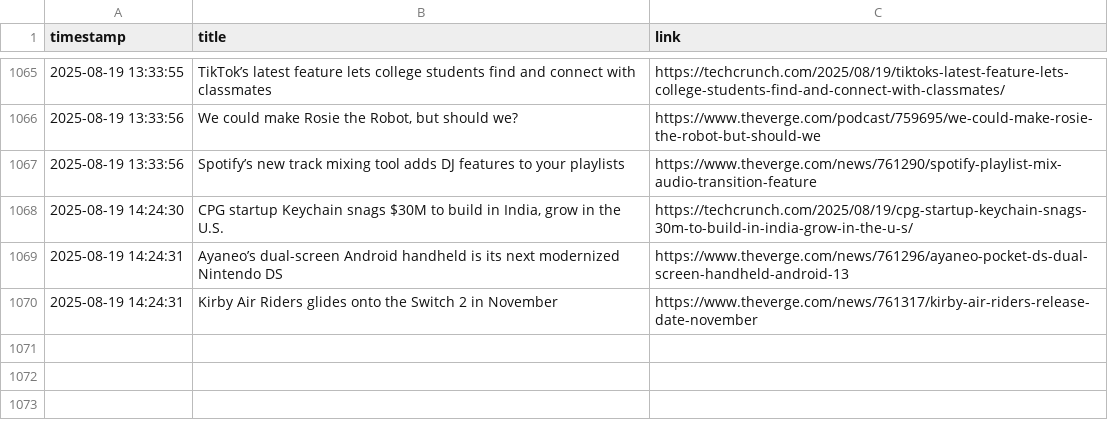
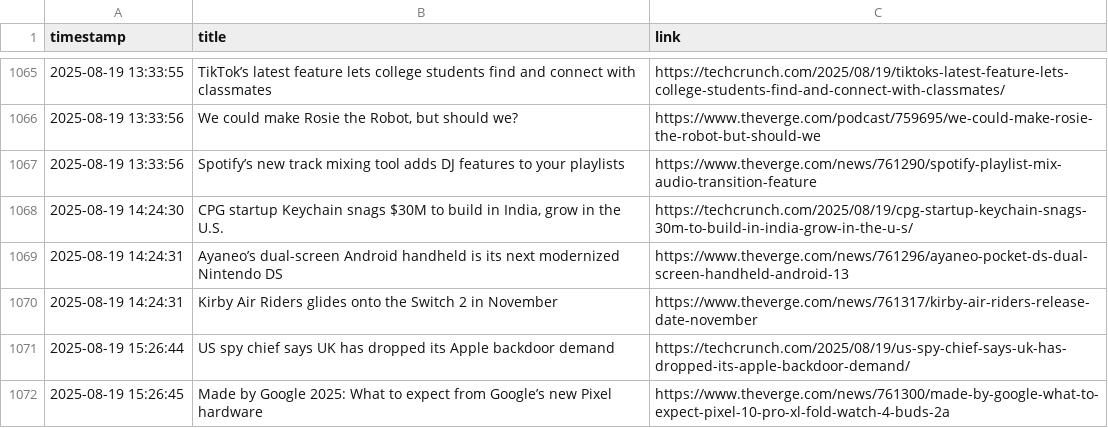
Before and after one commit to DeviPriya-Kolla/AutonomousContentAgent, a CSV file: seen_articles.csv, drawn as a sheet; only a part is shown, gaps mark what is left out.

Commit message:
docs: Update seen articles log

```diff
--- a/seen_articles.csv
+++ b/seen_articles.csv
@@ -1070 +1070,3 @@ timestamp,title,link
 2025-08-19 14:24:31,Kirby Air Riders glides onto the Switch 2 in November,https://www.theverge.com/news/761317/kirby-air-riders-release-date-november
+2025-08-19 15:26:44,US spy chief says UK has dropped its Apple backdoor demand,https://techcrunch.com/2025/08/19/us-spy-chief-says-uk-has-dropped-its-apple-backdoor-demand/
+2025-08-19 15:26:45,Made by Google 2025: What to expect from Google’s new Pixel hardware,https://www.theverge.com/news/761300/made-by-google-what-to-expect-pixel-10-pro-xl-fold-watch-4-buds-2a
```
